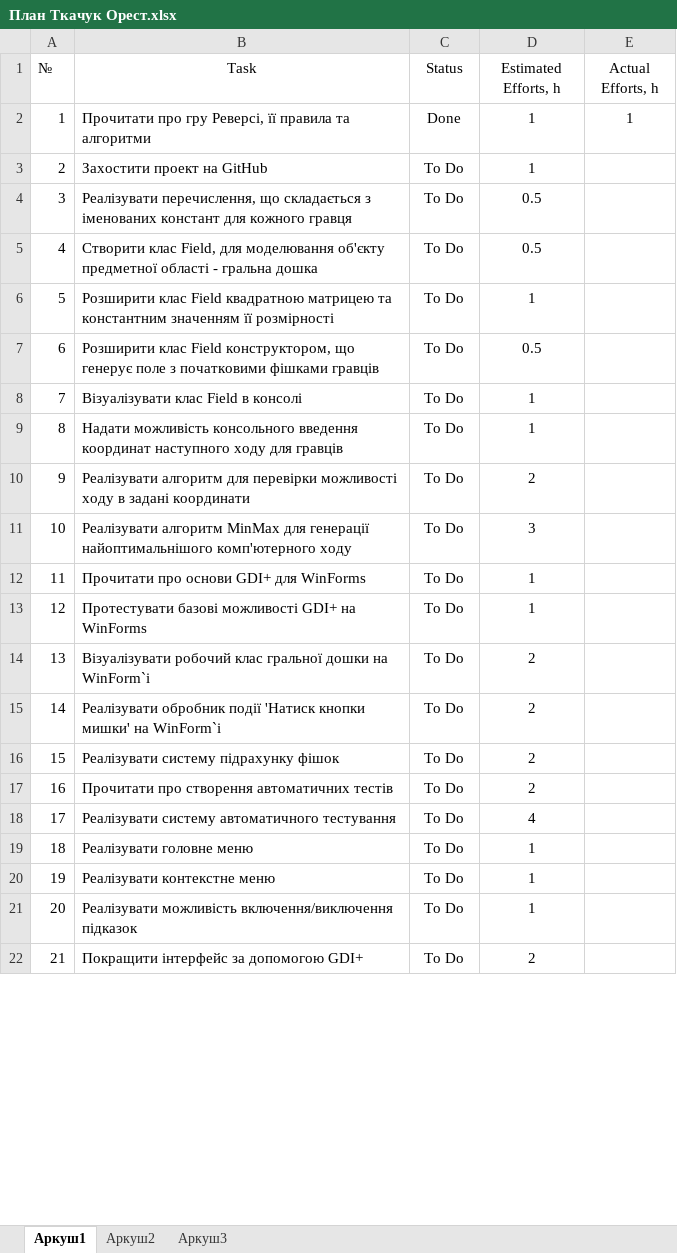
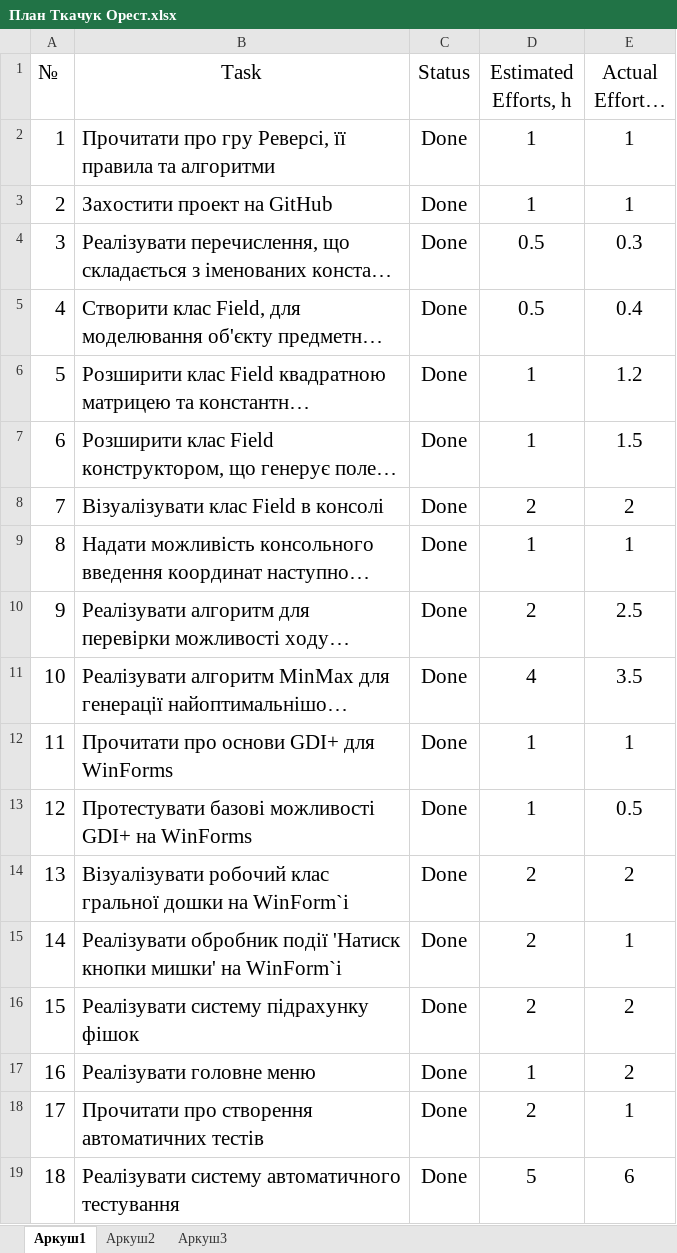
Before and after one commit to TkachukOrest/ReversiRenamed, an Excel workbook: About project/План Ткачук Орест.xlsx, sheet Аркуш1, drawn as a sheet; only a part is shown; long unchanged cells end in …; values as stored, in another font and other column widths than the file's, no borders; removed rows and columns are numbered as before the commit, all else as after; the diff covers the shown part only; the diff names each change by its address in the sheet, - before the commit and + after, or states it on an @@ line.

Commit message:
Генеральний рефакторинг. Інсталятор. UML Diagram. Апдейтнутий план в папці `About project`.

```diff
--- a/About project/План Ткачук Орест.xlsx (sheet Аркуш1)
+++ b/About project/План Ткачук Орест.xlsx (sheet Аркуш1)
@@ A1:E2 text size: larger @@
@@ A3:D16 text size: larger @@
-C3:C16 (Status): To Do
+C3:C16 (Status): Done
-E3 (Actual Efforts, h): (empty)
+E3 (Actual Efforts, h): 1
-E4 (Actual Efforts, h): (empty)
+E4 (Actual Efforts, h): 0.3
-E5 (Actual Efforts, h): (empty)
+E5 (Actual Efforts, h): 0.4
-E6 (Actual Efforts, h): (empty)
+E6 (Actual Efforts, h): 1.2
-D7 (Estimated Efforts, h): 0.5
+D7 (Estimated Efforts, h): 1
-E7 (Actual Efforts, h): (empty)
+E7 (Actual Efforts, h): 1.5
-D8 (Estimated Efforts, h): 1
+D8 (Estimated Efforts, h): 2
-E8 (Actual Efforts, h): (empty)
+E8 (Actual Efforts, h): 2
-E9 (Actual Efforts, h): (empty)
+E9 (Actual Efforts, h): 1
-E10 (Actual Efforts, h): (empty)
+E10 (Actual Efforts, h): 2.5
-D11 (Estimated Efforts, h): 3
+D11 (Estimated Efforts, h): 4
-E11 (Actual Efforts, h): (empty)
+E11 (Actual Efforts, h): 3.5
-E12 (Actual Efforts, h): (empty)
+E12 (Actual Efforts, h): 1
-E13 (Actual Efforts, h): (empty)
+E13 (Actual Efforts, h): 0.5
-E14 (Actual Efforts, h): (empty)
+E14 (Actual Efforts, h): 2
-E15 (Actual Efforts, h): (empty)
+E15 (Actual Efforts, h): 1
-E16 (Actual Efforts, h): (empty)
+E16 (Actual Efforts, h): 2
+row 17: 16 | Реалізувати головне меню | Done | 1 | 2
@@ column A (№) renumbered between rows 18 and 27 @@
@@ A18:D19 text size: larger @@
-C18:C19 (Status): To Do
+C18:C19 (Status): Done
-E18 (Actual Efforts, h): (empty)
+E18 (Actual Efforts, h): 1
-D19 (Estimated Efforts, h): 4
+D19 (Estimated Efforts, h): 5
-E19 (Actual Efforts, h): (empty)
+E19 (Actual Efforts, h): 6
-row 19: 18 | Реалізувати головне меню | To Do | 1
-row 20: 19 | Реалізувати контекстне меню | To Do | 1
-row 21: 20 | Реалізувати можливість включення/виключення підказок | To Do | 1
-row 22: 21 | Покращити інтерфейс за допомогою GDI+ | To Do | 2
```
Also changed, not shown: 2 added rows, 1 removed row, 10 edited cells and cell formats elsewhere in this sheet, 37 other files.
